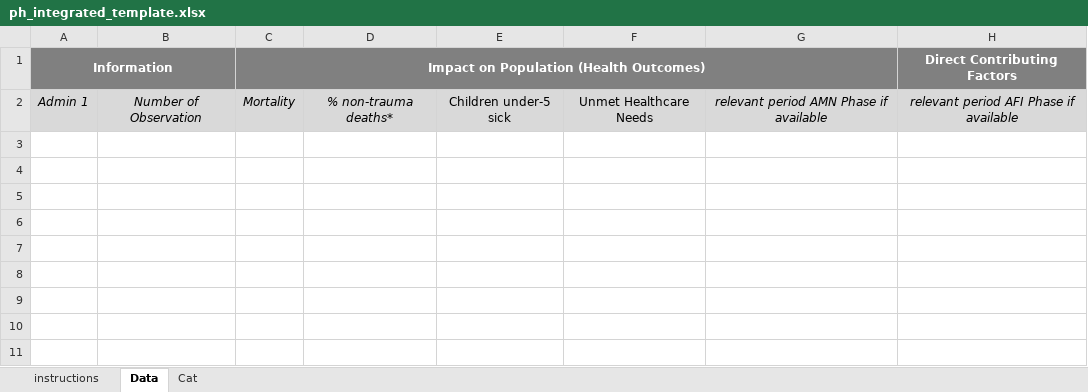
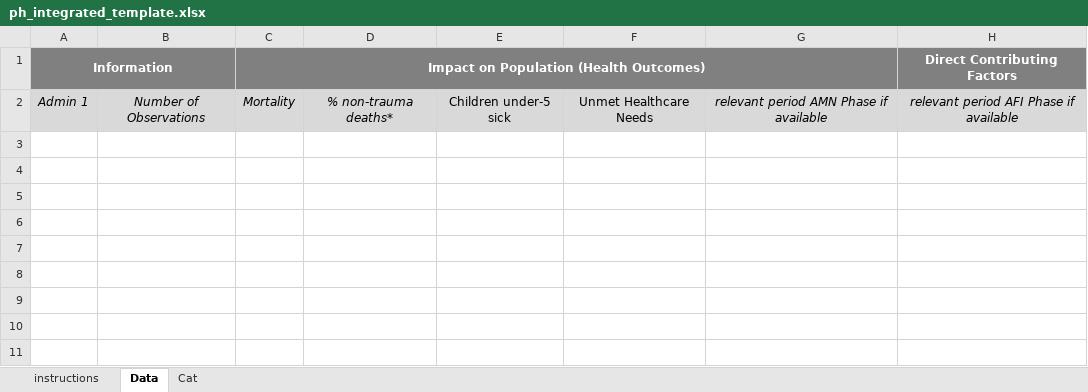
Before and after one commit to impact-initiatives/impactR4PHU, an Excel workbook: inst/ph_integrated_tables/resources/ph_integrated_template.xlsx, sheet Data, drawn as a sheet; only a part is shown; values as stored, in another font and other column widths than the file's, no borders; conditional formats not drawn; the diff names each change by its address in the sheet, - before the commit and + after, or states it on an @@ line.

```diff
--- a/inst/ph_integrated_tables/resources/ph_integrated_template.xlsx (sheet Data)
+++ b/inst/ph_integrated_tables/resources/ph_integrated_template.xlsx (sheet Data)
-B2: Number of Observation
+B2: Number of Observations
```
Also changed, not shown: sheet instructions, sheet Cat, inst/ph_integrated_tables/resources/ph_integrated_template_wo_mort.xlsx, 17 other files.
